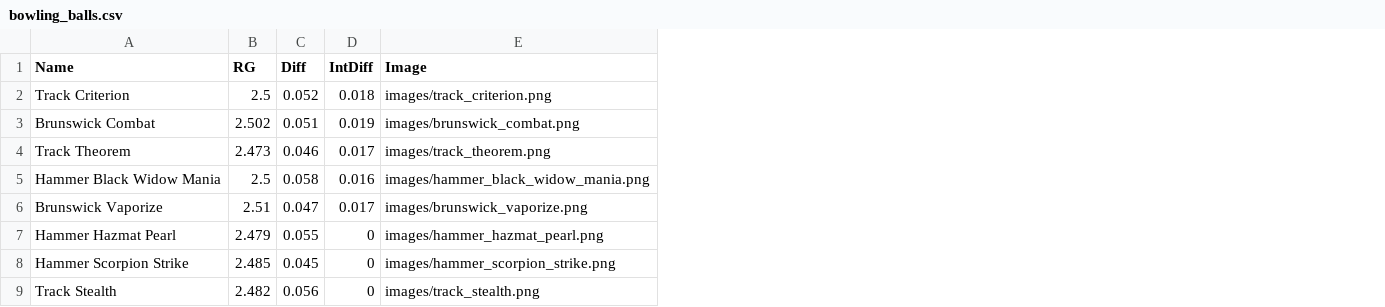
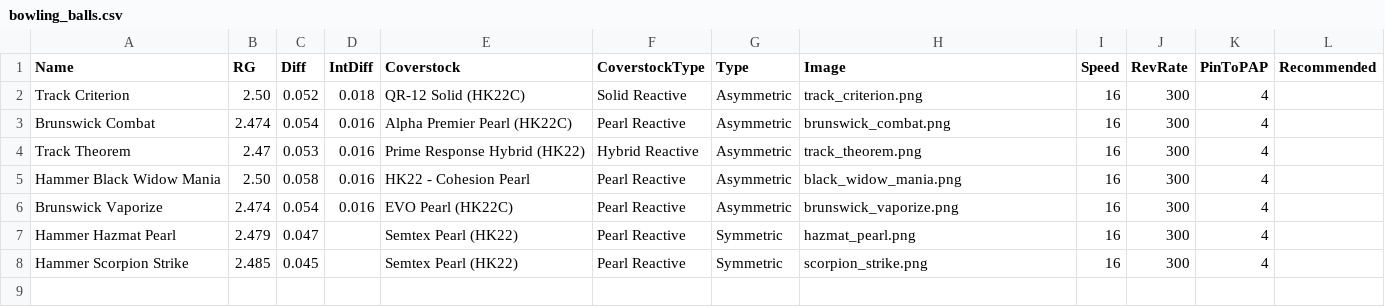
Before and after one commit to ackwdw123/bowling_rg_diff, a CSV file: bowling_balls.csv, drawn as a sheet; removed rows and columns are numbered as before the commit, all else as after; the diff names each change by its address in the sheet, - before the commit and + after, or states it on an @@ line.

```diff
--- a/bowling_balls.csv
+++ b/bowling_balls.csv
+column E (Coverstock), rows 2-8: QR-12 Solid (HK22C) | Alpha Premier Pearl (HK22C) | Prime Response Hybrid (HK22) | HK22 - Cohesion Pearl | EVO Pearl (HK22C) | Semtex Pearl (HK22) | Semtex Pearl (HK22)
+column F (CoverstockType), rows 2-8: Solid Reactive | Pearl Reactive | Hybrid Reactive | Pearl Reactive | Pearl Reactive | Pearl Reactive | Pearl Reactive
+column G (Type), rows 2-8: Asymmetric | Asymmetric | Asymmetric | Asymmetric | Asymmetric | Symmetric | Symmetric
+column I (Speed), rows 2-8: all 16
+column J (RevRate), rows 2-8: all 300
+column K (PinToPAP), rows 2-8: all 4
+column L (Recommended), empty
-B2 (RG): 2.5
+B2 (RG): 2.50
-H2 (Image): images/track_criterion.png
+H2 (Image): track_criterion.png
-B3 (RG): 2.502
+B3 (RG): 2.474
-C3 (Diff): 0.051
+C3 (Diff): 0.054
-D3 (IntDiff): 0.019
+D3 (IntDiff): 0.016
-H3 (Image): images/brunswick_combat.png
+H3 (Image): brunswick_combat.png
-B4 (RG): 2.473
+B4 (RG): 2.47
-C4 (Diff): 0.046
+C4 (Diff): 0.053
-D4 (IntDiff): 0.017
+D4 (IntDiff): 0.016
-H4 (Image): images/track_theorem.png
+H4 (Image): track_theorem.png
-B5 (RG): 2.5
+B5 (RG): 2.50
-H5 (Image): images/hammer_black_widow_mania.png
+H5 (Image): black_widow_mania.png
-B6 (RG): 2.51
+B6 (RG): 2.474
-C6 (Diff): 0.047
+C6 (Diff): 0.054
-D6 (IntDiff): 0.017
+D6 (IntDiff): 0.016
-H6 (Image): images/brunswick_vaporize.png
+H6 (Image): brunswick_vaporize.png
-C7 (Diff): 0.055
+C7 (Diff): 0.047
-D7:D8 (IntDiff): 0
+D7:D8 (IntDiff): (empty)
-H7 (Image): images/hammer_hazmat_pearl.png
+H7 (Image): hazmat_pearl.png
-H8 (Image): images/hammer_scorpion_strike.png
+H8 (Image): scorpion_strike.png
-row 9: Track Stealth | 2.482 | 0.056 | 0 | images/track_stealth.png
```
Also changed, not shown: 3 other files.
